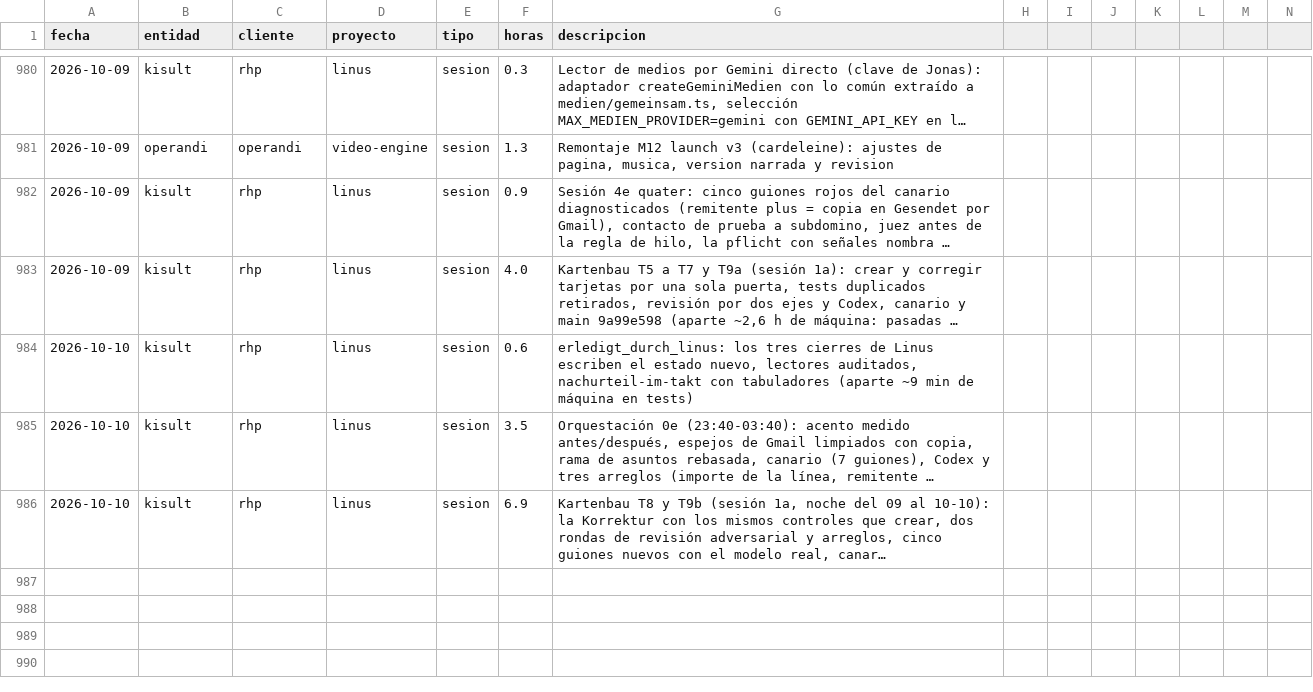
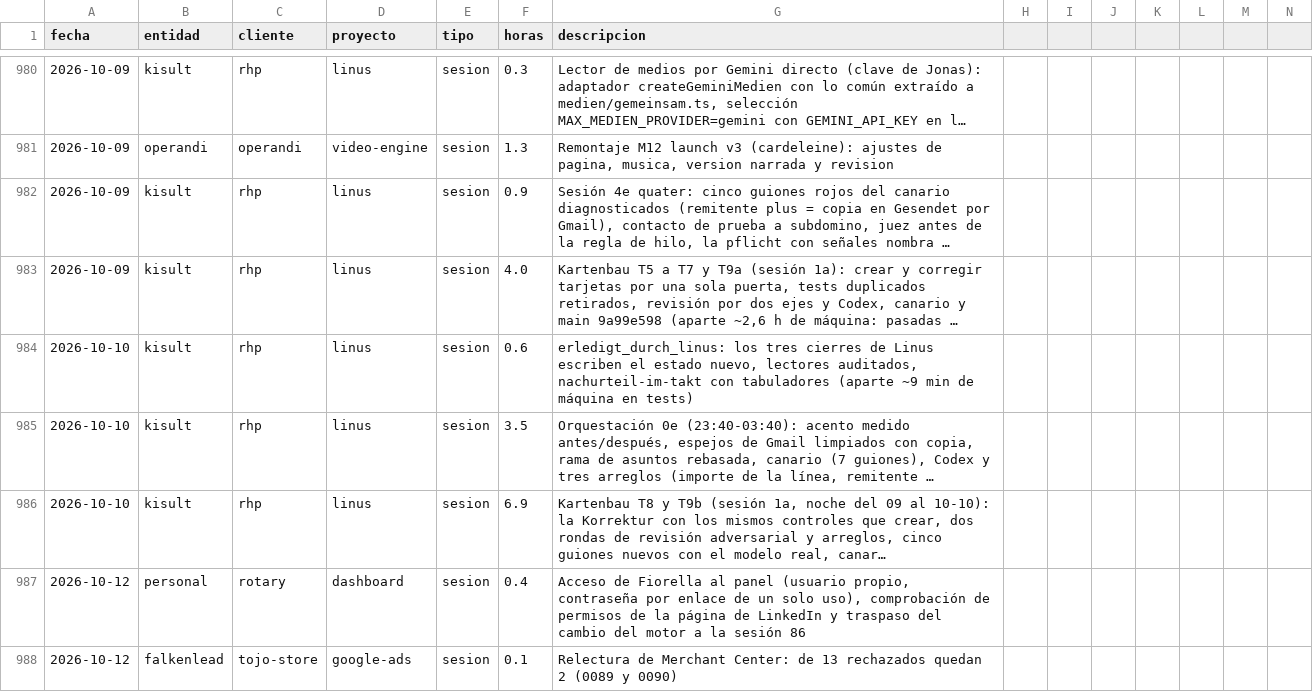
Before and after one commit to MaxSchock/operandi-os, a CSV file: docs/horas-ledger.csv, drawn as a sheet; only a part is shown, gaps mark what is left out; long unchanged cells end in …; rows hold the shown columns only; the diff names each change by its address in the sheet, - before the commit and + after, or states it on an @@ line.

```diff
--- a/docs/horas-ledger.csv
+++ b/docs/horas-ledger.csv
+row 987: 2026-10-12 | personal | rotary | dashboard | sesion | 0.4 | Acceso de Fiorella al panel (usuario propio, contraseña por enlace de un solo uso), comprobación de permisos de la página de LinkedIn y traspaso del cambio del motor a la sesión 86
+row 988: 2026-10-12 | falkenlead | tojo-store | google-ads | sesion | 0.1 | Relectura de Merchant Center: de 13 rechazados quedan 2 (0089 y 0090)
```
